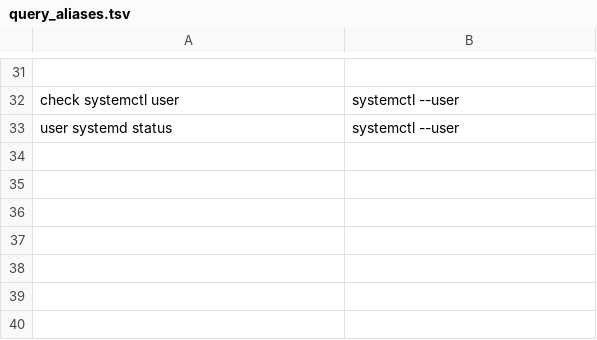
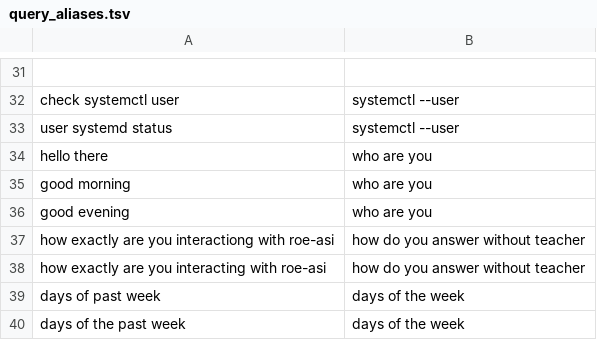
Before and after one commit to Mokason/CNET, a TSV file: config/query_aliases.tsv, drawn as a sheet; only a part is shown, gaps mark what is left out.

```diff
--- a/config/query_aliases.tsv
+++ b/config/query_aliases.tsv
@@ -33 +33,8 @@ check systemctl user	systemctl --user
 user systemd status	systemctl --user
+hello there	who are you
+good morning	who are you
+good evening	who are you
+how exactly are you interactiong with roe-asi	how do you answer without teacher
+how exactly are you interacting with roe-asi	how do you answer without teacher
+days of past week	days of the week
+days of the past week	days of the week
```
Also changed, not shown: config/domain_routes.tsv, 55 other files.
